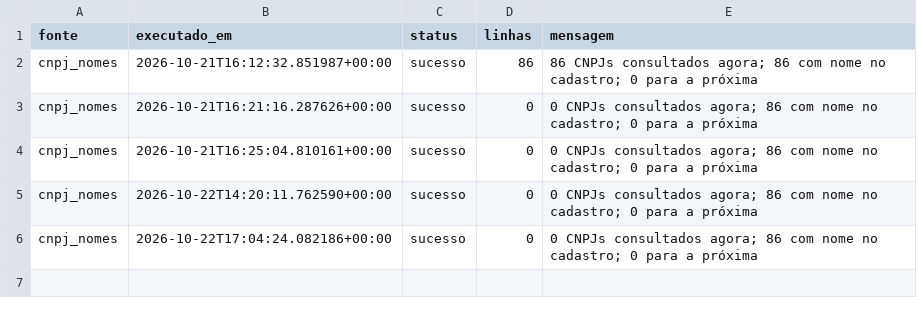
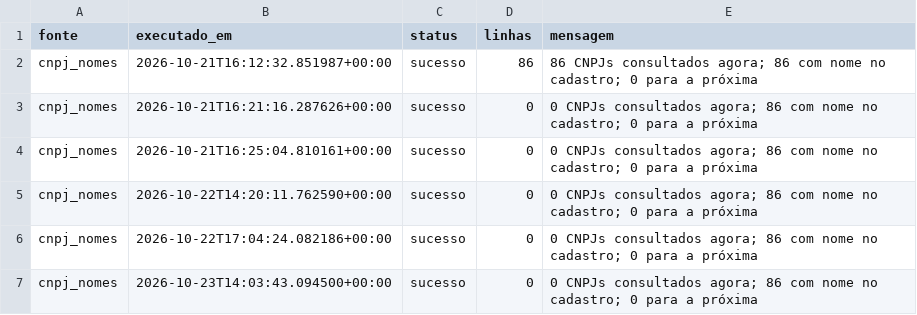
Before and after one commit to wiltonds/AI-Commercial-Intelligence, a CSV file: data/processed/LOG_FONTES_cnpj_nomes.csv, drawn as a sheet.

```diff
--- a/data/processed/LOG_FONTES_cnpj_nomes.csv
+++ b/data/processed/LOG_FONTES_cnpj_nomes.csv
@@ -6 +6,2 @@ cnpj_nomes,2026-10-22T14:20:11.762590+00:00,sucesso,0,0 CNPJs consultados agora;
 cnpj_nomes,2026-10-22T17:04:24.082186+00:00,sucesso,0,0 CNPJs consultados agora; 86 com nome no cadastro; 0 para a próxima
+cnpj_nomes,2026-10-23T14:03:43.094500+00:00,sucesso,0,0 CNPJs consultados agora; 86 com nome no cadastro; 0 para a próxima
```
Also changed, not shown: data/processed/LOG_FONTES_noticias.csv, data/processed/SINAIS_NOTICIAS.csv.
